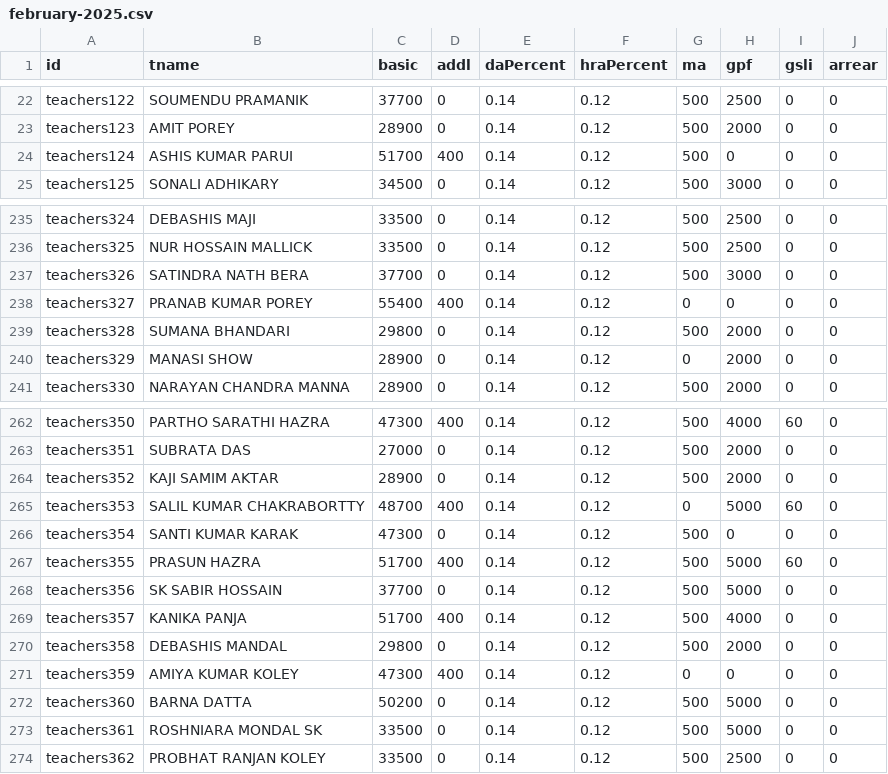
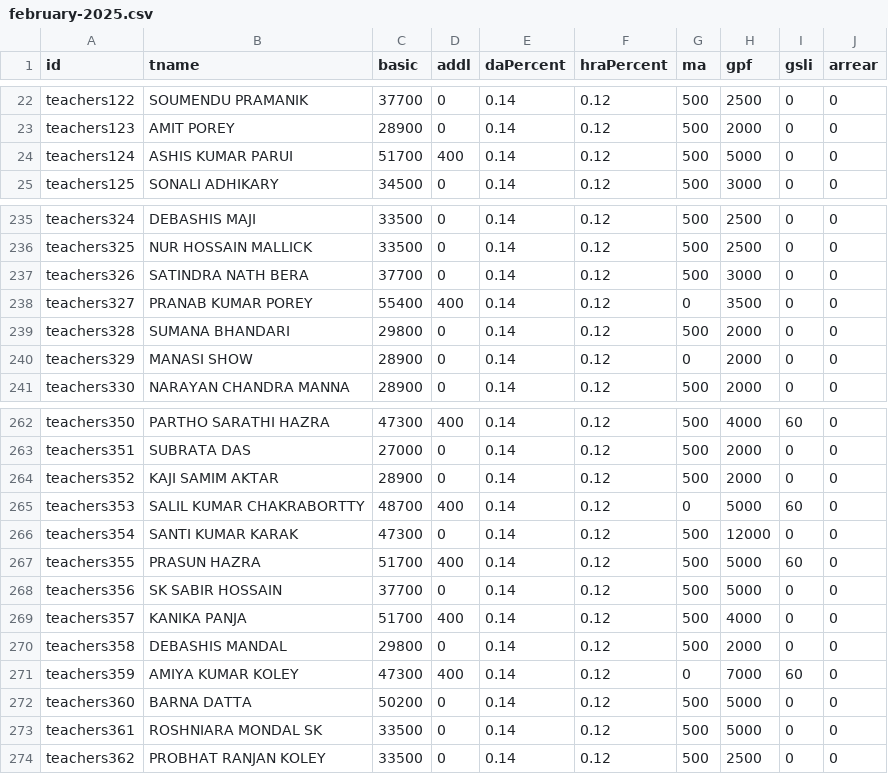
Before and after one commit to amtawestwbtpta/salaryRemodified, a CSV file: february-2025.csv, drawn as a sheet; only a part is shown, gaps mark what is left out.

```diff
--- a/february-2025.csv
+++ b/february-2025.csv
@@ -23,3 +23,3 @@ teachers122,SOUMENDU PRAMANIK,37700,0,0.14,0.12,500,2500,0,0
 teachers123,AMIT POREY,28900,0,0.14,0.12,500,2000,0,0
-teachers124,ASHIS KUMAR PARUI,51700,400,0.14,0.12,500,0,0,0
+teachers124,ASHIS KUMAR PARUI,51700,400,0.14,0.12,500,5000,0,0
 teachers125,SONALI ADHIKARY,34500,0,0.14,0.12,500,3000,0,0
@@ -237,3 +237,3 @@ teachers325,NUR HOSSAIN MALLICK,33500,0,0.14,0.12,500,2500,0,0
 teachers326,SATINDRA NATH BERA,37700,0,0.14,0.12,500,3000,0,0
-teachers327,PRANAB KUMAR POREY,55400,400,0.14,0.12,0,0,0,0
+teachers327,PRANAB KUMAR POREY,55400,400,0.14,0.12,0,3500,0,0
 teachers328,SUMANA BHANDARI,29800,0,0.14,0.12,500,2000,0,0
@@ -265,3 +265,3 @@ teachers352,KAJI SAMIM AKTAR,28900,0,0.14,0.12,500,2000,0,0
 teachers353,SALIL KUMAR CHAKRABORTTY,48700,400,0.14,0.12,0,5000,60,0
-teachers354,SANTI KUMAR KARAK,47300,0,0.14,0.12,500,0,0,0
+teachers354,SANTI KUMAR KARAK,47300,0,0.14,0.12,500,12000,0,0
 teachers355,PRASUN HAZRA,51700,400,0.14,0.12,500,5000,60,0
@@ -270,3 +270,3 @@ teachers357,KANIKA PANJA,51700,400,0.14,0.12,500,4000,0,0
 teachers358,DEBASHIS MANDAL,29800,0,0.14,0.12,500,2000,0,0
-teachers359,AMIYA KUMAR KOLEY,47300,400,0.14,0.12,0,0,0,0
+teachers359,AMIYA KUMAR KOLEY,47300,400,0.14,0.12,0,7000,60,0
 teachers360,BARNA DATTA,50200,0,0.14,0.12,500,5000,0,0
```
Also changed, not shown: february-2026.csv, january-2025.csv, 9 other files.
